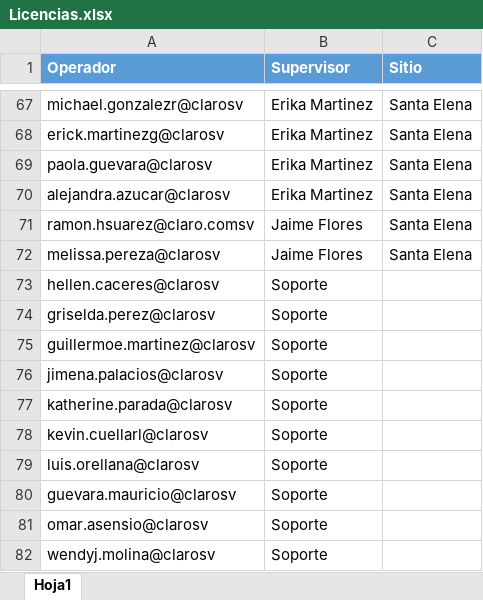
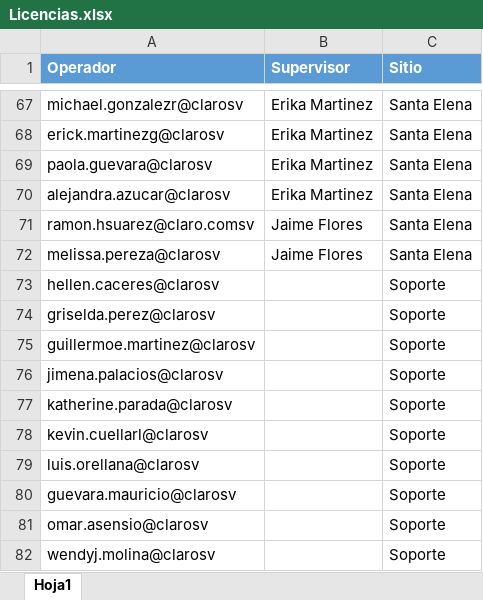
Before and after one commit to Juank930/tNPS-Diario, an Excel workbook: Licencias.xlsx, sheet Hoja1, drawn as a sheet; only a part is shown, gaps mark what is left out; values as stored, in another font and other column widths than the file's, no borders; table styles not drawn; the diff names each change by its address in the sheet, - before the commit and + after, or states it on an @@ line.

Commit message:
Add files via upload

```diff
--- a/Licencias.xlsx (sheet Hoja1)
+++ b/Licencias.xlsx (sheet Hoja1)
-B73:B82 (Supervisor): Soporte
+B73:B82 (Supervisor): (empty)
-C73:C82 (Sitio): (empty)
+C73:C82 (Sitio): Soporte
```
